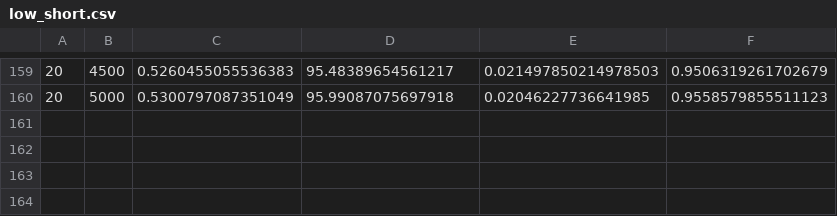
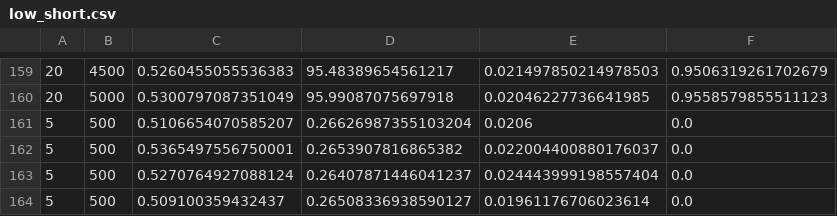
Before and after one commit to HaoruiPeng/massive-mimo-slicing, a CSV file: results/RR_NQ/low_short.csv, drawn as a sheet; only a part is shown, gaps mark what is left out.

```diff
--- a/results/RR_NQ/low_short.csv
+++ b/results/RR_NQ/low_short.csv
@@ -160 +160,5 @@
 20,5000,0.5300797087351049,95.99087075697918,0.02046227736641985,0.9558579855511123
+5,500,0.5106654070585207,0.26626987355103204,0.0206,0.0
+5,500,0.5365497556750001,0.2653907816865382,0.022004400880176037,0.0
+5,500,0.5270764927088124,0.26407871446041237,0.024443999198557404,0.0
+5,500,0.509100359432437,0.26508336938590127,0.01961176706023614,0.0
```
Also changed, not shown: 9 other files.
